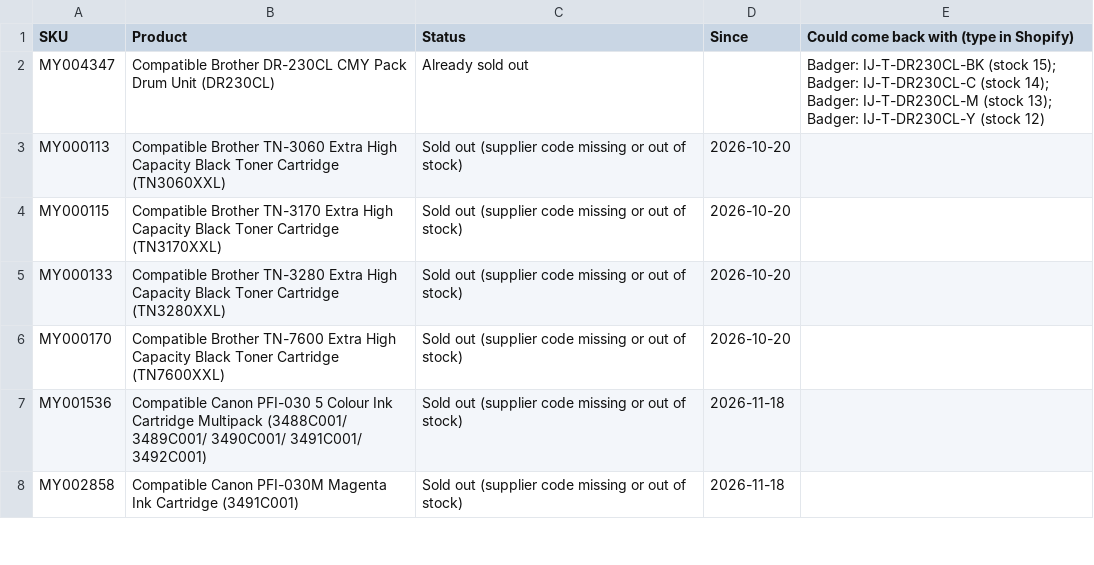
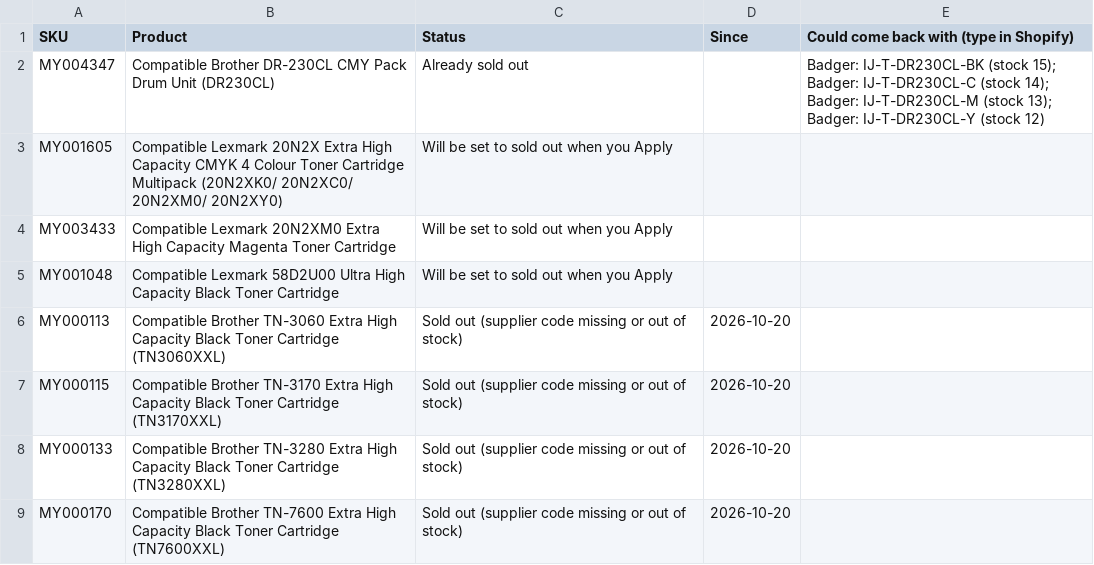
Before and after one commit to Gruffalos-Shadow-Hunt-140424/report-88ad8a3a92, a CSV file: sold-out.csv, drawn as a sheet; only a part is shown; the shorter side is filled out with more unchanged rows.

```diff
--- a/sold-out.csv
+++ b/sold-out.csv
@@ -2,2 +2,5 @@
 MY004347,Compatible Brother DR-230CL CMY Pack Drum Unit (DR230CL),Already sold out,,Badger: IJ-T-DR230CL-BK (stock 15); Badger: IJ-T-DR230CL-C (stock 14); Badger: IJ-T-DR230CL-M (stock 13); Badger: IJ-T-DR230CL-Y (stock 12)
+MY001605,Compatible Lexmark 20N2X Extra High Capacity CMYK 4 Colour Toner Cartridge Multipack (20N2XK0/ 20N2XC0/ 20N2XM0/ 20N2XY0),Will be set to sold out when you Apply,,
+MY003433,Compatible Lexmark 20N2XM0 Extra High Capacity Magenta Toner Cartridge,Will be set to sold out when you Apply,,
+MY001048,Compatible Lexmark 58D2U00 Ultra High Capacity Black Toner Cartridge,Will be set to sold out when you Apply,,
 MY000113,Compatible Brother TN-3060 Extra High Capacity Black Toner Cartridge (TN3060XXL),Sold out (supplier code missing or out of stock),2026-10-20,
```
Also changed, not shown: changes.csv, new-products.csv, 2 other files.
